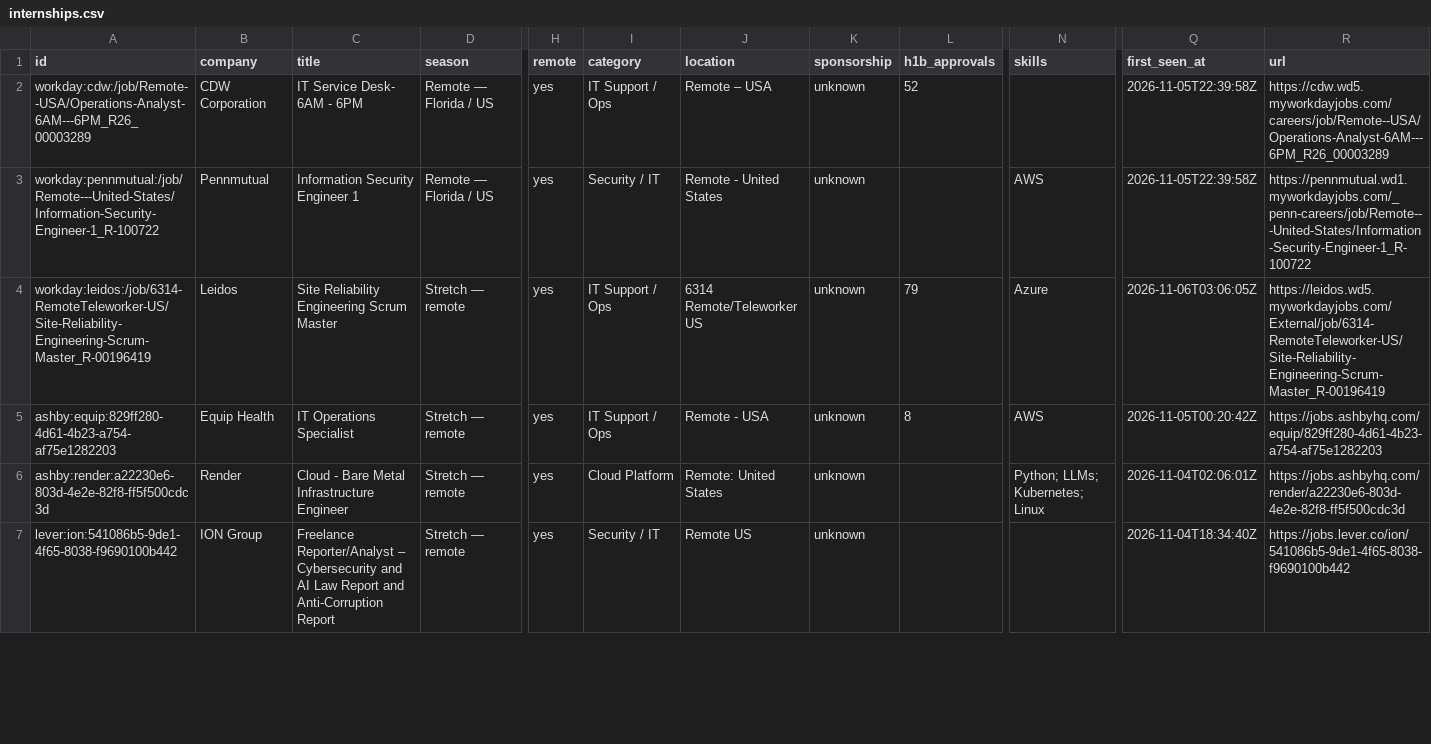
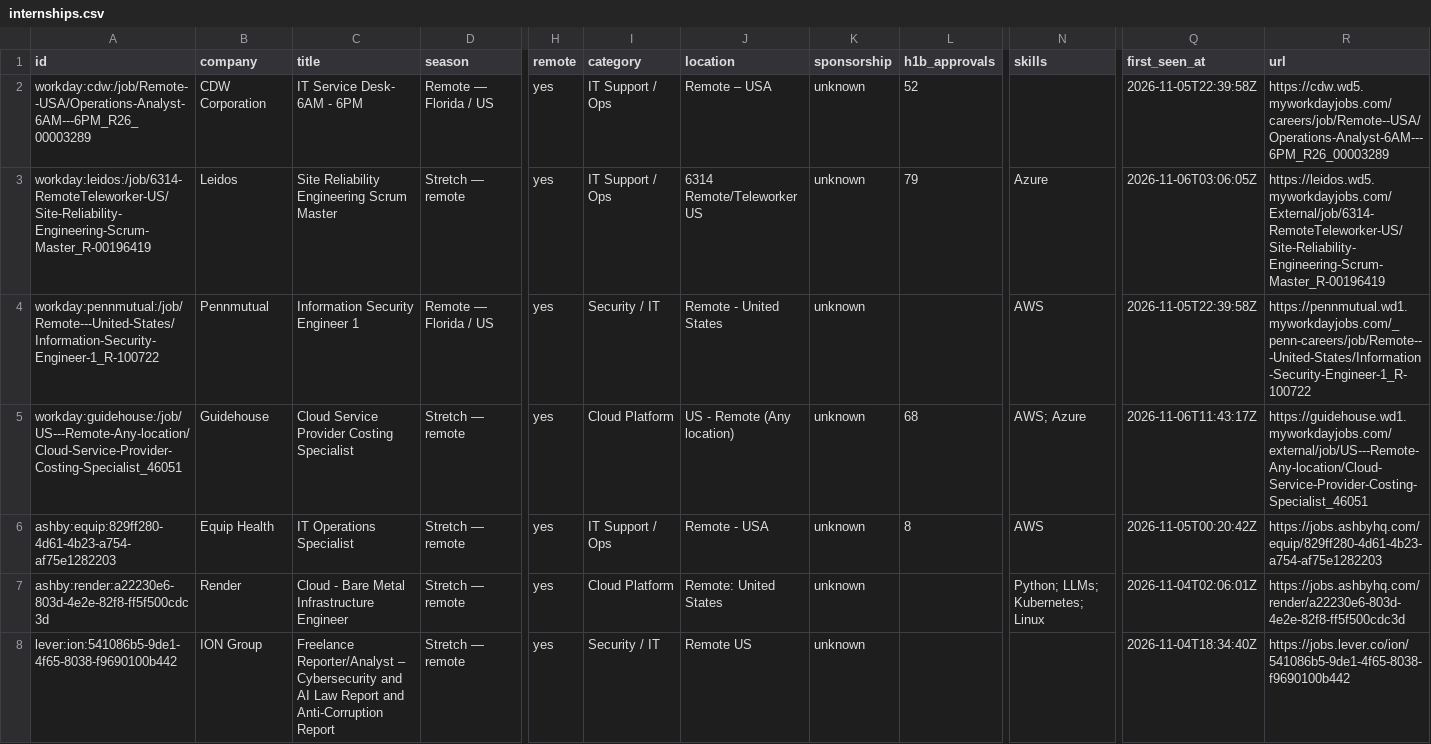
Before and after one commit to EN-Ignoto/IT-Searcher, a CSV file: data/internships.csv, drawn as a sheet; only a part is shown, gaps mark what is left out; addresses are those after the commit; rows hold the shown columns only; the diff names each change by its address in the sheet, - before the commit and + after, or states it on an @@ line.

```diff
--- a/data/internships.csv
+++ b/data/internships.csv
+row 3: workday:leidos:/job/6314-RemoteTeleworker-US/Site-Reliability-Engineering-Scrum-Master_R-00196419 | Leidos | Site Reliability Engineering Scrum Master | Stretch — remote | yes | IT Support / Ops | 6314 Remote/Teleworker US | unknown | 79 | Azure | 2026-11-06T03:06:05Z | https://leidos.wd5.myworkdayjobs.com/External/job/6314-RemoteTeleworker-US/Site-Reliability-Engineering-Scrum-Master_R-00196419
-A5 (id): workday:leidos:/job/6314-RemoteTeleworker-US/Site-Reliability-Engineering-Scrum-Master_R-00196419
+A5 (id): workday:guidehouse:/job/US---Remote-Any-location/Cloud-Service-Provider-Costing-Specialist_46051
-B5 (company): Leidos
+B5 (company): Guidehouse
-C5 (title): Site Reliability Engineering Scrum Master
+C5 (title): Cloud Service Provider Costing Specialist
-I5 (category): IT Support / Ops
+I5 (category): Cloud Platform
-J5 (location): 6314 Remote/Teleworker US
+J5 (location): US - Remote (Any location)
-L5 (h1b_approvals): 79
+L5 (h1b_approvals): 68
-N5 (skills): Azure
+N5 (skills): AWS; Azure
-Q5 (first_seen_at): 2026-11-06T03:06:05Z
+Q5 (first_seen_at): 2026-11-06T11:43:17Z
-R5 (url): https://leidos.wd5.myworkdayjobs.com/External/job/6314-RemoteTeleworker-US/Site-Reliability-Engineering-Scrum-Master_R-00196419
+R5 (url): https://guidehouse.wd1.myworkdayjobs.com/external/job/US---Remote-Any-location/Cloud-Service-Provider-Costing-Specialist_46051
```
Also changed, not shown: docs/internships.csv, 14 other files.
